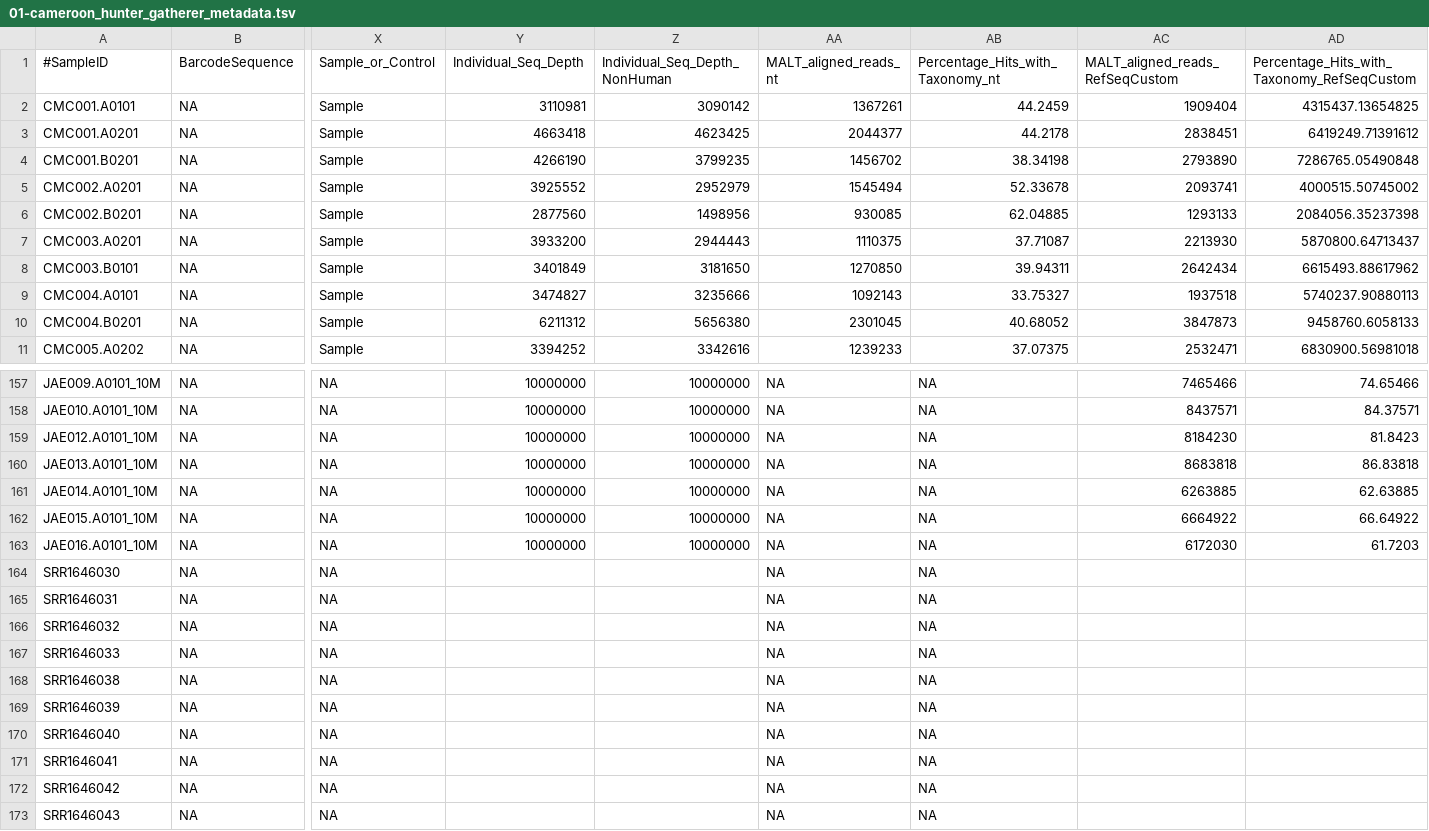
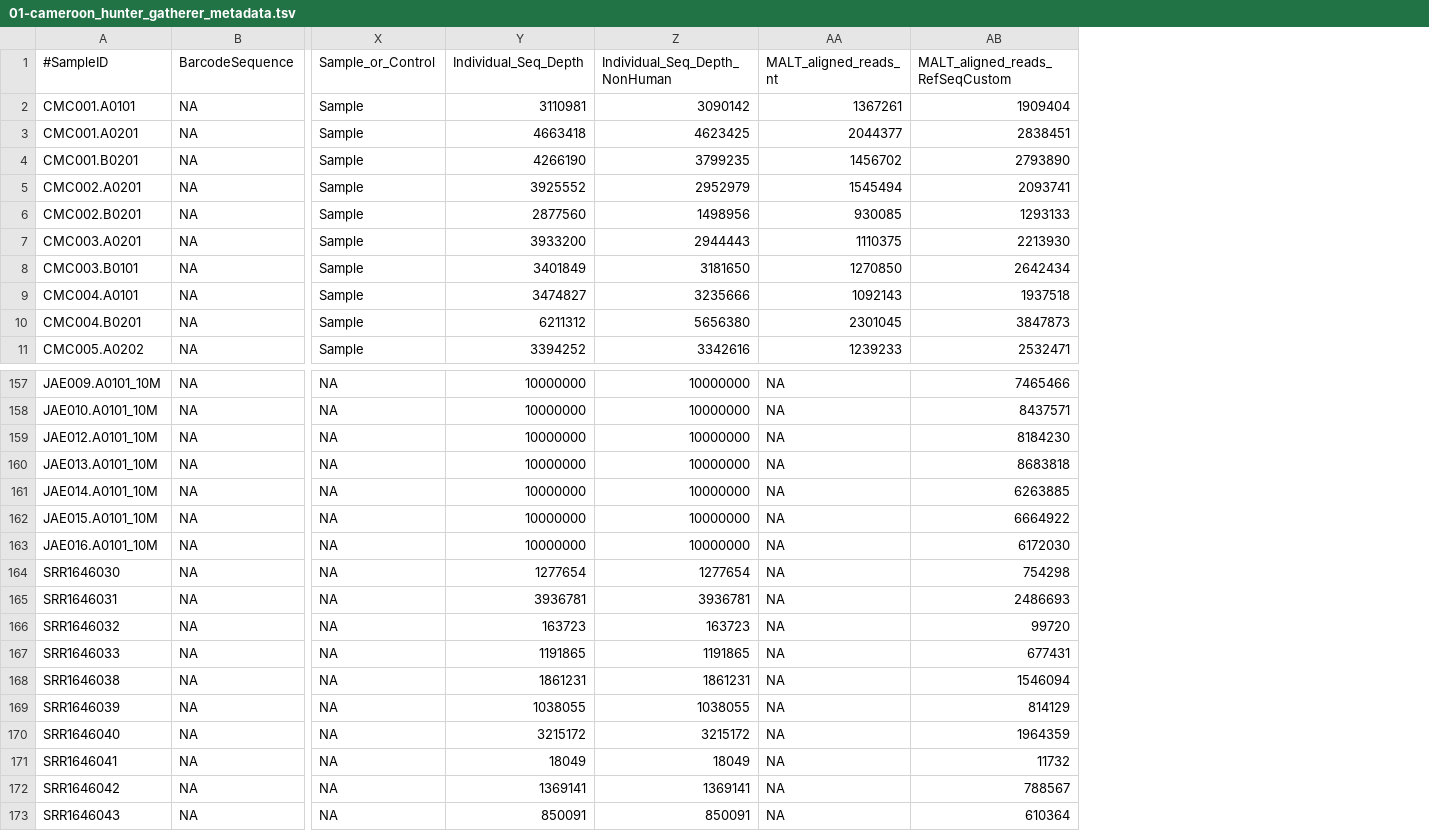
Before and after one commit to ivelsko/Cameroon_plaque, a TSV file: 00-documentation.backup/01-cameroon_hunter_gatherer_metadata.tsv, drawn as a sheet; only a part is shown, gaps mark what is left out; removed rows and columns are numbered as before the commit, all else as after; the diff covers the shown part only; the diff names each change by its address in the sheet, - before the commit and + after, or states it on an @@ line.

Commit message:
script updates and add Yanomami data

```diff
--- a/00-documentation.backup/01-cameroon_hunter_gatherer_metadata.tsv
+++ b/00-documentation.backup/01-cameroon_hunter_gatherer_metadata.tsv
-column AB (Percentage_Hits_with_Taxonomy_nt), rows 2-11: 44.2459 | 44.2178 | 38.34198 | 52.33678 | 62.04885 | 37.71087 | 39.94311 | 33.75327 | 40.68052 | 37.07375; rows 157-173: all NA
-column AD, rows 1-11: Percentage_Hits_with_Taxonomy_RefSeqCustom | 4315437.13654825 | 6419249.71391612 | 7286765.05490848 | 4000515.50745002 | 2084056.35237398 | 5870800.64713437 | 6615493.88617962 | 5740237.90880113 | 9458760.6058133 | 6830900.56981018; rows 157-163: 74.65466 | 84.37571 | 81.8423 | 86.83818 | 62.63885 | 66.64922 | 61.7203
-Y164 (Individual_Seq_Depth): (empty)
+Y164 (Individual_Seq_Depth): 1277654
-Z164 (Individual_Seq_Depth_NonHuman): (empty)
+Z164 (Individual_Seq_Depth_NonHuman): 1277654
-AB164 (MALT_aligned_reads_RefSeqCustom): (empty)
+AB164 (MALT_aligned_reads_RefSeqCustom): 754298
-Y165 (Individual_Seq_Depth): (empty)
+Y165 (Individual_Seq_Depth): 3936781
-Z165 (Individual_Seq_Depth_NonHuman): (empty)
+Z165 (Individual_Seq_Depth_NonHuman): 3936781
-AB165 (MALT_aligned_reads_RefSeqCustom): (empty)
+AB165 (MALT_aligned_reads_RefSeqCustom): 2486693
-Y166 (Individual_Seq_Depth): (empty)
+Y166 (Individual_Seq_Depth): 163723
-Z166 (Individual_Seq_Depth_NonHuman): (empty)
+Z166 (Individual_Seq_Depth_NonHuman): 163723
-AB166 (MALT_aligned_reads_RefSeqCustom): (empty)
+AB166 (MALT_aligned_reads_RefSeqCustom): 99720
-Y167 (Individual_Seq_Depth): (empty)
+Y167 (Individual_Seq_Depth): 1191865
-Z167 (Individual_Seq_Depth_NonHuman): (empty)
+Z167 (Individual_Seq_Depth_NonHuman): 1191865
-AB167 (MALT_aligned_reads_RefSeqCustom): (empty)
+AB167 (MALT_aligned_reads_RefSeqCustom): 677431
-Y168 (Individual_Seq_Depth): (empty)
+Y168 (Individual_Seq_Depth): 1861231
-Z168 (Individual_Seq_Depth_NonHuman): (empty)
+Z168 (Individual_Seq_Depth_NonHuman): 1861231
-AB168 (MALT_aligned_reads_RefSeqCustom): (empty)
+AB168 (MALT_aligned_reads_RefSeqCustom): 1546094
-Y169 (Individual_Seq_Depth): (empty)
+Y169 (Individual_Seq_Depth): 1038055
-Z169 (Individual_Seq_Depth_NonHuman): (empty)
+Z169 (Individual_Seq_Depth_NonHuman): 1038055
-AB169 (MALT_aligned_reads_RefSeqCustom): (empty)
+AB169 (MALT_aligned_reads_RefSeqCustom): 814129
-Y170 (Individual_Seq_Depth): (empty)
+Y170 (Individual_Seq_Depth): 3215172
-Z170 (Individual_Seq_Depth_NonHuman): (empty)
+Z170 (Individual_Seq_Depth_NonHuman): 3215172
-AB170 (MALT_aligned_reads_RefSeqCustom): (empty)
+AB170 (MALT_aligned_reads_RefSeqCustom): 1964359
-Y171 (Individual_Seq_Depth): (empty)
+Y171 (Individual_Seq_Depth): 18049
-Z171 (Individual_Seq_Depth_NonHuman): (empty)
+Z171 (Individual_Seq_Depth_NonHuman): 18049
-AB171 (MALT_aligned_reads_RefSeqCustom): (empty)
+AB171 (MALT_aligned_reads_RefSeqCustom): 11732
-Y172 (Individual_Seq_Depth): (empty)
+Y172 (Individual_Seq_Depth): 1369141
-Z172 (Individual_Seq_Depth_NonHuman): (empty)
+Z172 (Individual_Seq_Depth_NonHuman): 1369141
-AB172 (MALT_aligned_reads_RefSeqCustom): (empty)
+AB172 (MALT_aligned_reads_RefSeqCustom): 788567
-Y173 (Individual_Seq_Depth): (empty)
+Y173 (Individual_Seq_Depth): 850091
-Z173 (Individual_Seq_Depth_NonHuman): (empty)
+Z173 (Individual_Seq_Depth_NonHuman): 850091
-AB173 (MALT_aligned_reads_RefSeqCustom): (empty)
+AB173 (MALT_aligned_reads_RefSeqCustom): 610364
```
Also changed, not shown: 32 edited cells elsewhere in this file, 00-documentation.backup/._01-cameroon_hunter_gatherer_metadata.tsv, 00-documentation.backup/JAE_RSC_aligned_stats.tsv, 22 other files.
